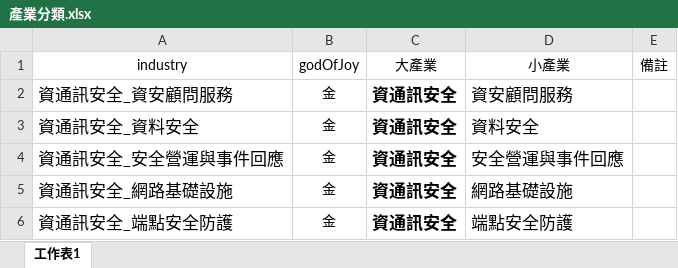
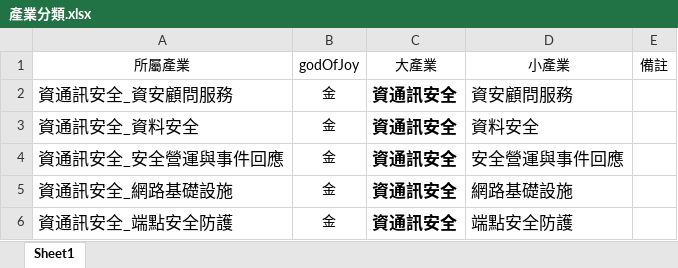
Before and after one commit to PoChiaoLin/nativityAnalysis, an Excel workbook: 產業分類.xlsx, sheet Sheet1, drawn as a sheet; only a part is shown; values as stored, in another font and other column widths than the file's, no borders; the diff names each change by its address in the sheet, - before the commit and + after, or states it on an @@ line.

```diff
--- a/產業分類.xlsx (sheet Sheet1)
+++ b/產業分類.xlsx (sheet Sheet1)
-sheet tab: 工作表1
+sheet tab: Sheet1
-A1: industry
+A1: 所屬產業
```
Also changed, not shown: 7 other files.
